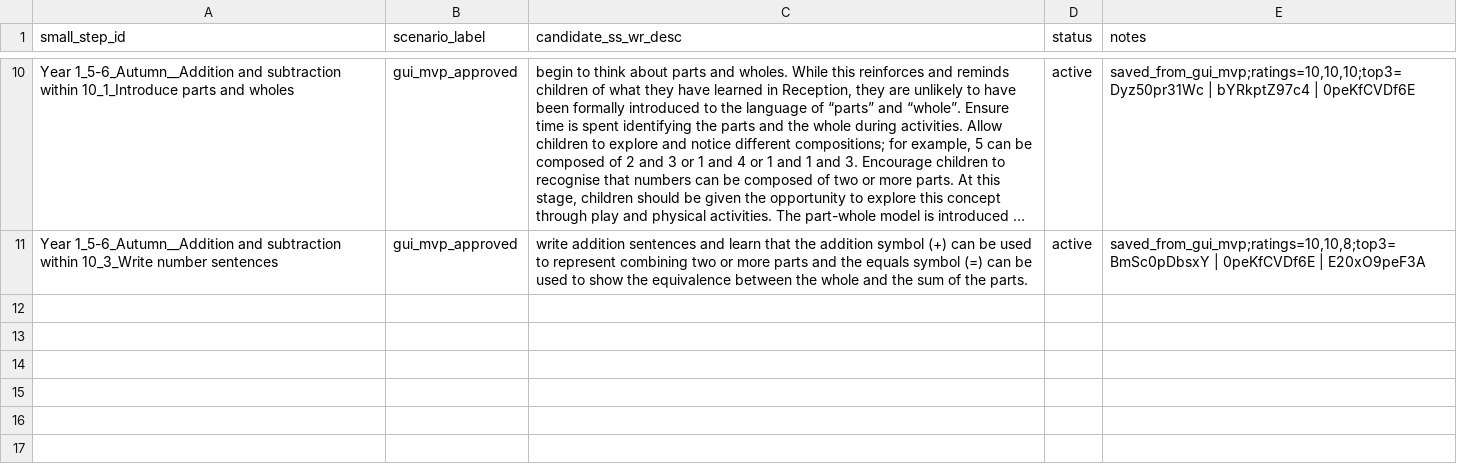
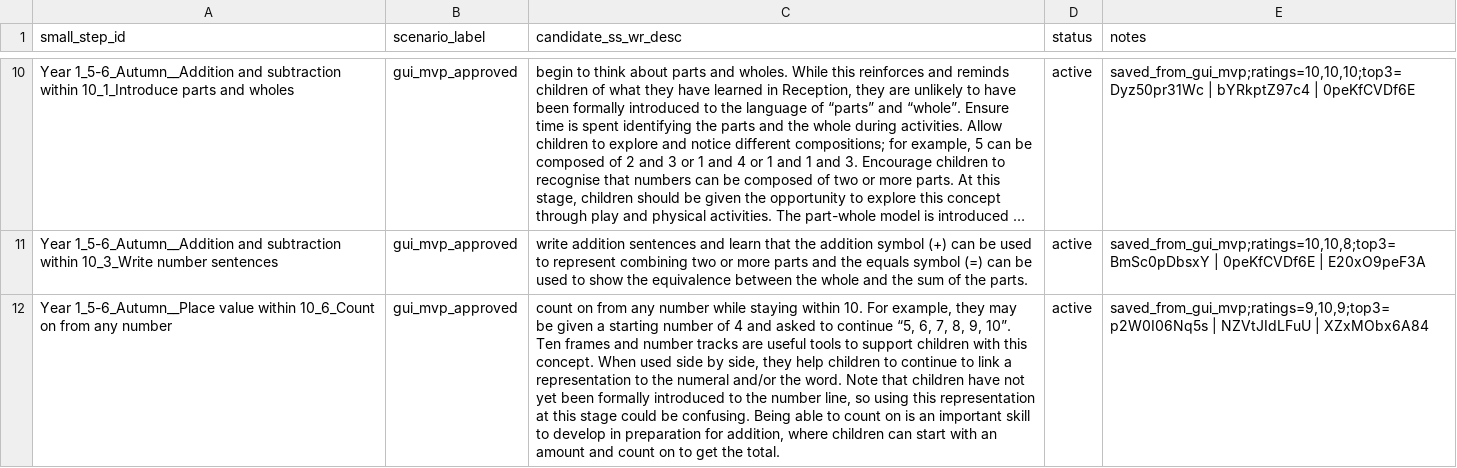
Before and after one commit to johnbrown-png/flipper-lite, a CSV file: qa/targeted_ss_wr_desc_overrides.csv, drawn as a sheet; only a part is shown, gaps mark what is left out; long unchanged cells end in …; the diff names each change by its address in the sheet, - before the commit and + after, or states it on an @@ line.

```diff
--- a/qa/targeted_ss_wr_desc_overrides.csv
+++ b/qa/targeted_ss_wr_desc_overrides.csv
+row 12: Year 1_5-6_Autumn__Place value within 10_6_Count on from any number | gui_mvp_approved | count on from any number while staying within 10. For example, they may be given a starting number of 4 and asked to continue “5, 6, 7, 8, 9, 10”. Ten frames and number tracks are useful tools to support children with this concept. When used side by side, they help children to continue to link a representation to the numeral and/or the word. Note that children have not yet been formally introduced to the number line, so using this representation at this stage could be confusing. Being able to count on is an important skill to develop in preparation for addition, where children can start with an amount and count on to get the total. | active | saved_from_gui_mvp;ratings=9,10,9;top3=p2W0I06Nq5s | NZVtJIdLFuU | XZxMObx6A84
```
Also changed, not shown: qa/approved_ss_wr_desc_candidates.csv, 2 other files.
